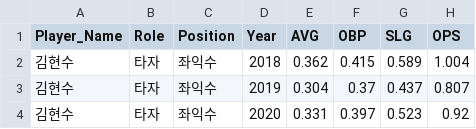
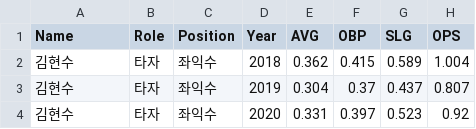
Before and after one commit to can378/socketProgramming, a CSV file: Baseball.csv, drawn as a sheet; only a part is shown; the diff names each change by its address in the sheet, - before the commit and + after, or states it on an @@ line.

Commit message:
basic data look up

```diff
--- a/Baseball.csv
+++ b/Baseball.csv
-A1: Player_Name
+A1: Name
```
Also changed, not shown: Baseball_Team.csv, 4 other files.
